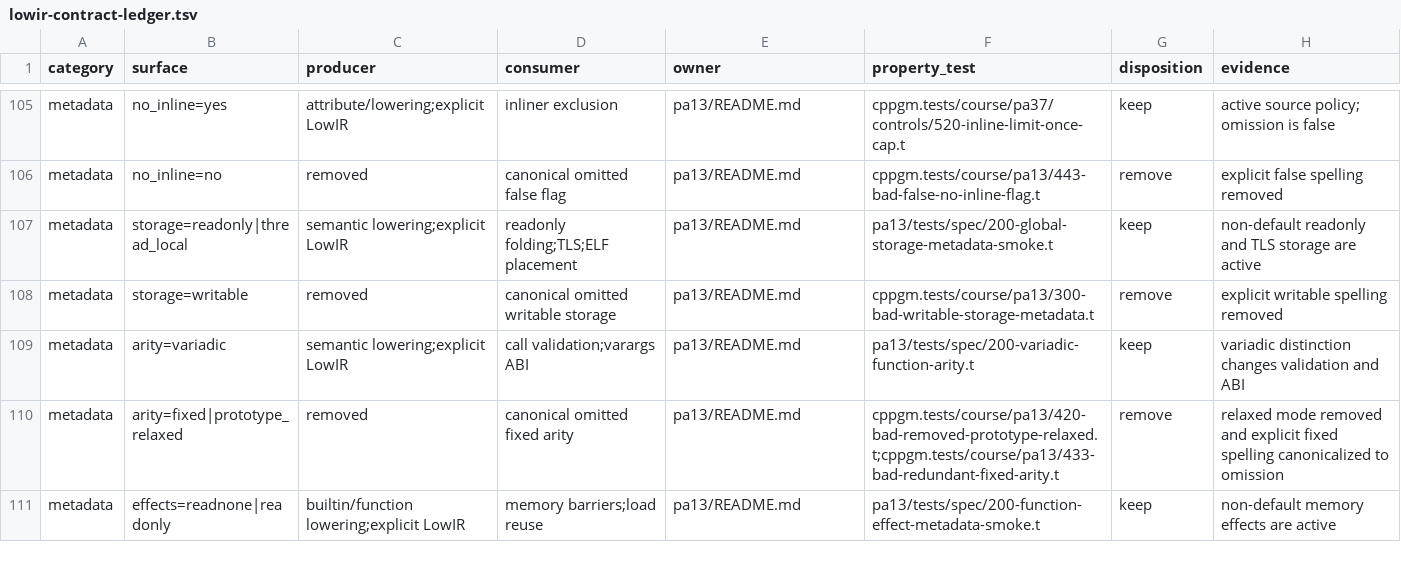
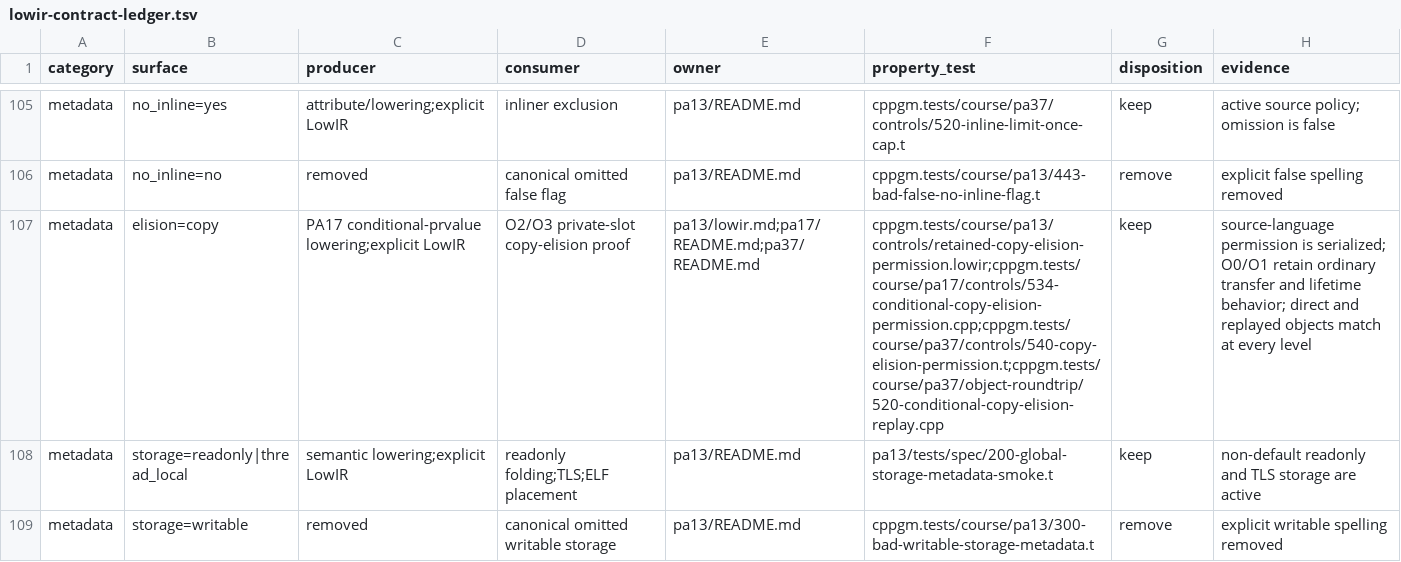
Before and after one commit to vishvananda/cppgm-run-v3codex, a TSV file: doc/lowir-contract-ledger.tsv, drawn as a sheet; only a part is shown, gaps mark what is left out; the shorter side is filled out with more unchanged rows; the diff names each change by its address in the sheet, - before the commit and + after, or states it on an @@ line.

Commit message:
Retain conditional prvalue copy elision

```diff
--- a/doc/lowir-contract-ledger.tsv
+++ b/doc/lowir-contract-ledger.tsv
+row 107: metadata | elision=copy | PA17 conditional-prvalue lowering;explicit LowIR | O2/O3 private-slot copy-elision proof | pa13/lowir.md;pa17/README.md;pa37/README.md | cppgm.tests/course/pa13/controls/retained-copy-elision-permission.lowir;cppgm.tests/course/pa17/controls/534-conditional-copy-elision-permission.cpp;cppgm.tests/course/pa37/controls/540-copy-elision-permission.t;cppgm.tests/course/pa37/object-roundtrip/520-conditional-copy-elision-replay.cpp | keep | source-language permission is serialized; O0/O1 retain ordinary transfer and lifetime behavior; direct and replayed objects match at every level
```
Also changed, not shown: 36 other files.
